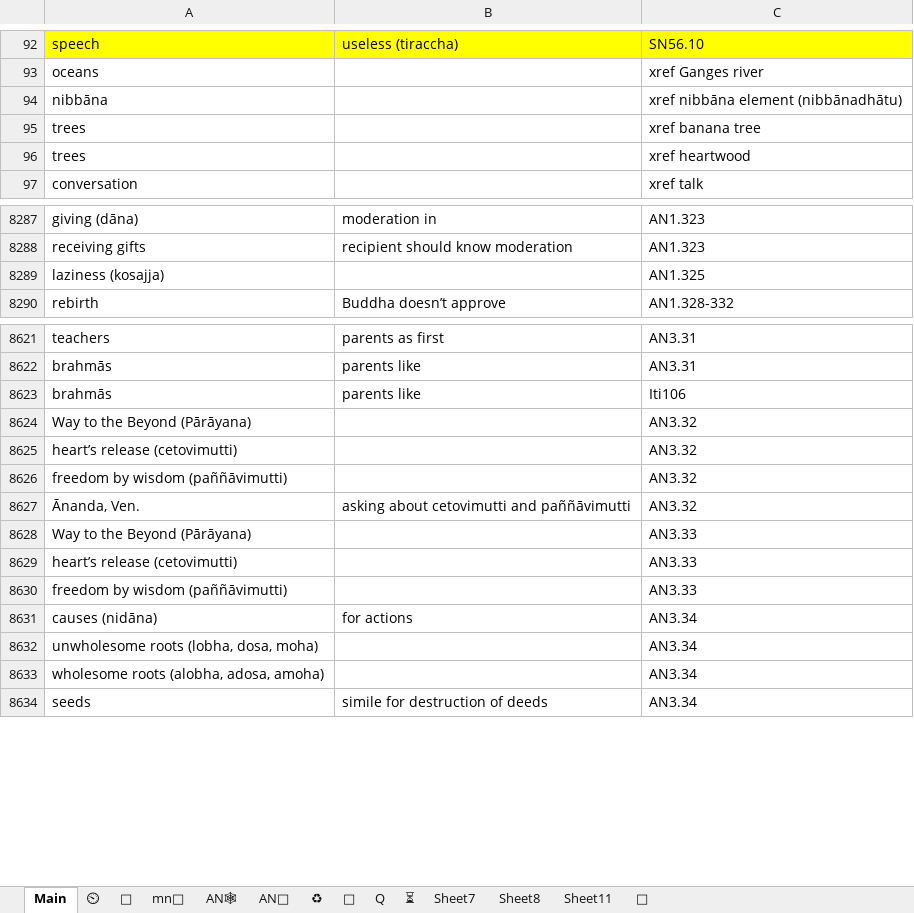
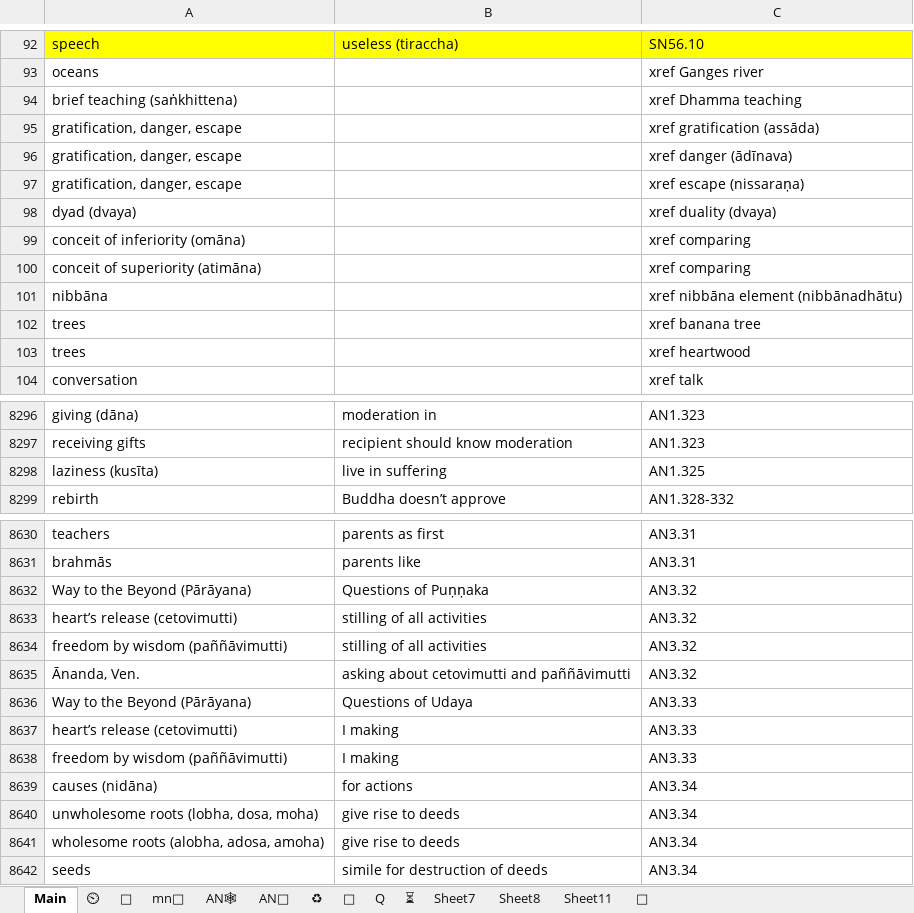
Before and after one commit to thesunshade/sutta-index, an Excel workbook: src/data/general-index.xlsx, sheet Main, drawn as a sheet; only a part is shown, gaps mark what is left out; values as stored, in another font and other column widths than the file's, no borders; conditional formats not drawn; removed rows and columns are numbered as before the commit, all else as after; the diff covers the shown part only; the diff names each change by its address in the sheet, - before the commit and + after, or states it on an @@ line.

```diff
--- a/src/data/general-index.xlsx (sheet Main)
+++ b/src/data/general-index.xlsx (sheet Main)
@@ row 15399 moved to row 94: brief teaching (saṅkhittena) @@
@@ row 15400 moved to row 95: gratification, danger, escape @@
@@ row 15401 moved to row 96: gratification, danger, escape @@
@@ row 15402 moved to row 97: gratification, danger, escape @@
+row 98: dyad (dvaya) |  | xref duality (dvaya)
+row 99: conceit of inferiority (omāna) |  | xref comparing
+row 100: conceit of superiority (atimāna) |  | xref comparing
-row 8289: laziness (kosajja) |  | AN1.325
+row 8298: laziness (kusīta) | live in suffering | AN1.325
@@ row 8623 moved to row 2508: brahmās @@
-B8632: (empty)
+B8632: Questions of Puṇṇaka
-B8633:B8634: (empty)
+B8633:B8634: stilling of all activities
-B8636: (empty)
+B8636: Questions of Udaya
-B8637:B8638: (empty)
+B8637:B8638: I making
-B8640:B8641: (empty)
+B8640:B8641: give rise to deeds
```
Also changed, not shown: 90 added rows and 11 edited cells elsewhere in this sheet, sheet ⏲, 10 other files.
